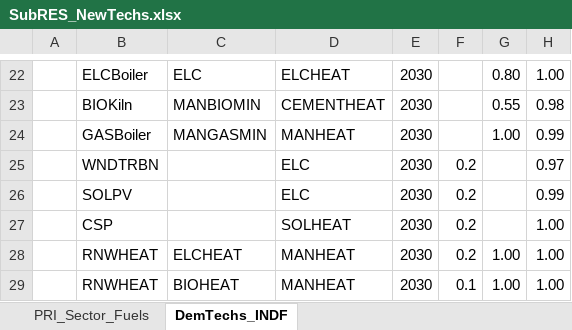
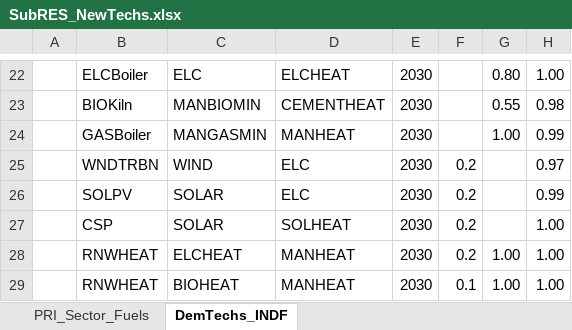
Before and after one commit to Tamenew/MANU2025, an Excel workbook: SubRES_TMPL/SubRES_NewTechs.xlsx, sheet DemTechs_INDF, drawn as a sheet; only a part is shown, gaps mark what is left out; values as stored, in another font and other column widths than the file's, no borders; charts and pictures not drawn; the diff names each change by its address in the sheet, - before the commit and + after, or states it on an @@ line.

```diff
--- a/SubRES_TMPL/SubRES_NewTechs.xlsx (sheet DemTechs_INDF)
+++ b/SubRES_TMPL/SubRES_NewTechs.xlsx (sheet DemTechs_INDF)
-C25: (empty)
+C25: WIND
-C26:C27: (empty)
+C26:C27: SOLAR
```
Also changed, not shown: sheet PRI_Sector_Fuels.
